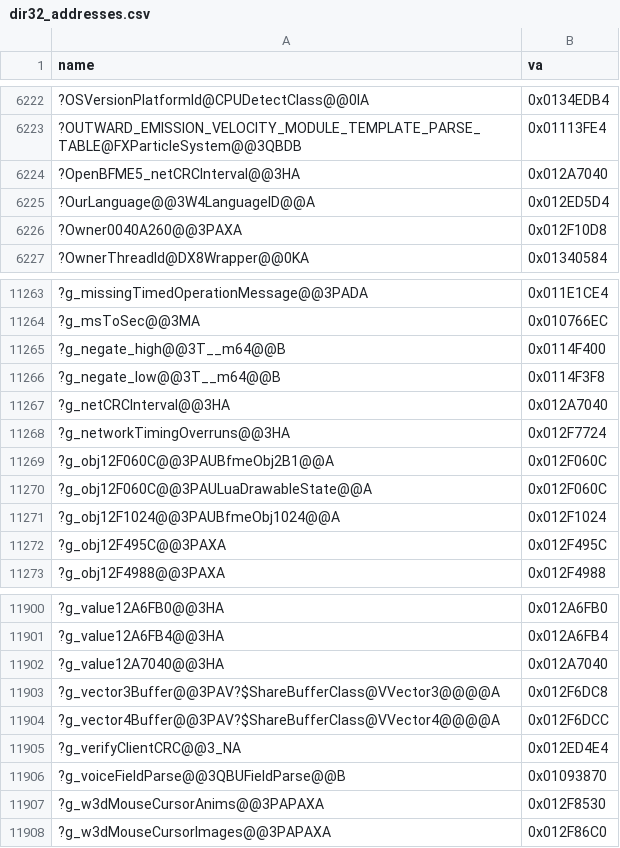
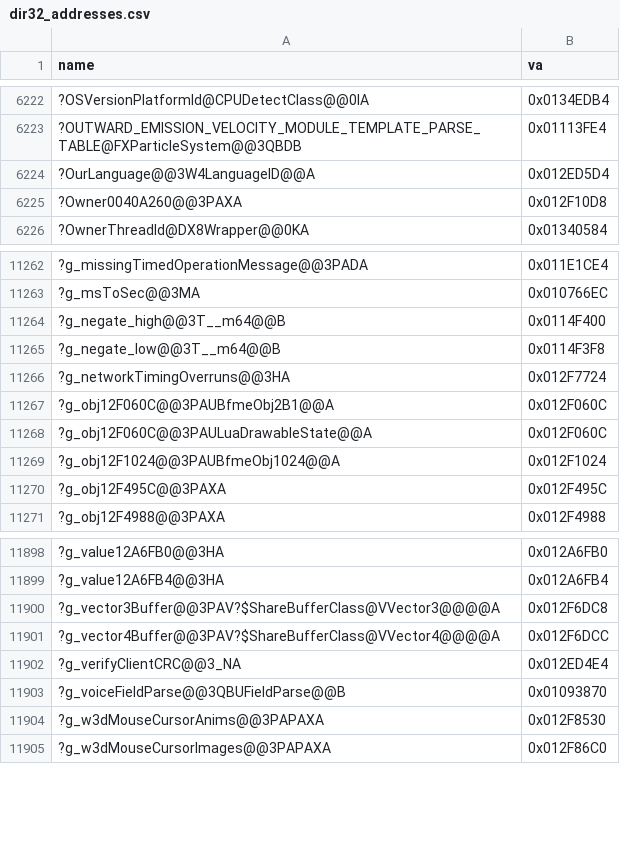
Before and after one commit to McMickey93/Open-BFME-1, a CSV file: targets/game/reverse/dir32_addresses.csv, drawn as a sheet; only a part is shown, gaps mark what is left out.

```diff
--- a/targets/game/reverse/dir32_addresses.csv
+++ b/targets/game/reverse/dir32_addresses.csv
@@ -6223,3 +6223,2 @@ name,va
 ?OUTWARD_EMISSION_VELOCITY_MODULE_TEMPLATE_PARSE_TABLE@FXParticleSystem@@3QBDB,0x01113FE4
-?OpenBFME5_netCRCInterval@@3HA,0x012A7040
 ?OurLanguage@@3W4LanguageID@@A,0x012ED5D4
@@ -11266,3 +11265,2 @@ name,va
 ?g_negate_low@@3T__m64@@B,0x0114F3F8
-?g_netCRCInterval@@3HA,0x012A7040
 ?g_networkTimingOverruns@@3HA,0x012F7724
@@ -11901,3 +11899,2 @@ name,va
 ?g_value12A6FB4@@3HA,0x012A6FB4
-?g_value12A7040@@3HA,0x012A7040
 ?g_vector3Buffer@@3PAV?$ShareBufferClass@VVector3@@@@A,0x012F6DC8
```
Also changed, not shown: targets/game/reverse/body_guard_baseline.csv, 3 other files.
